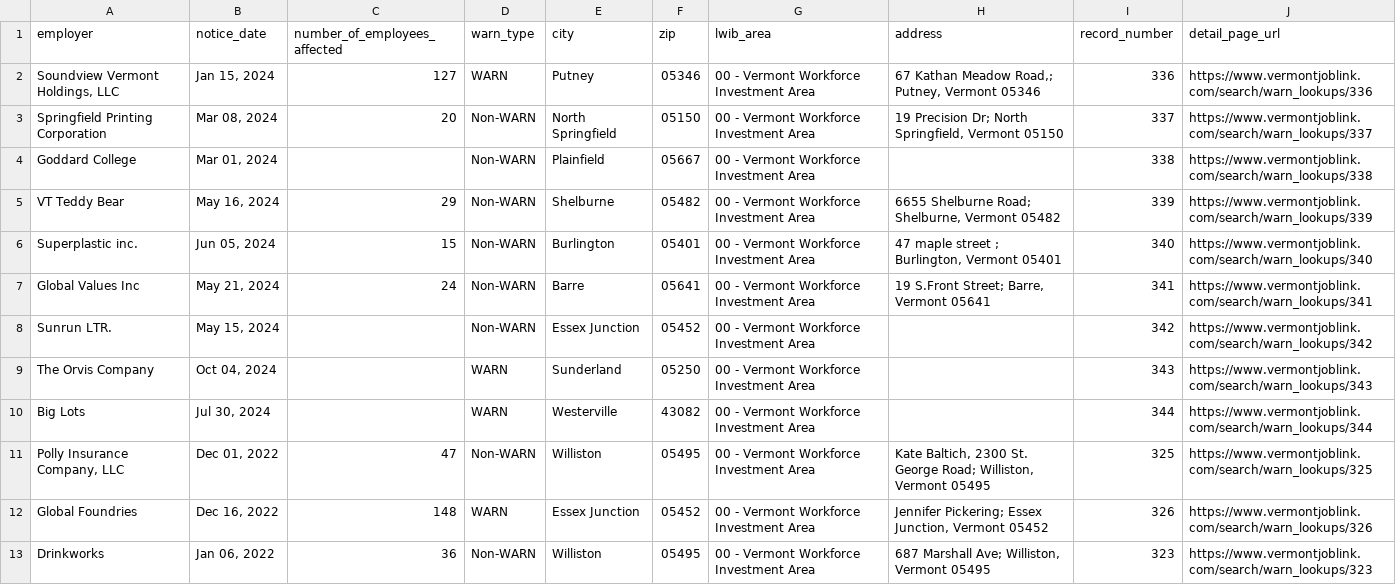
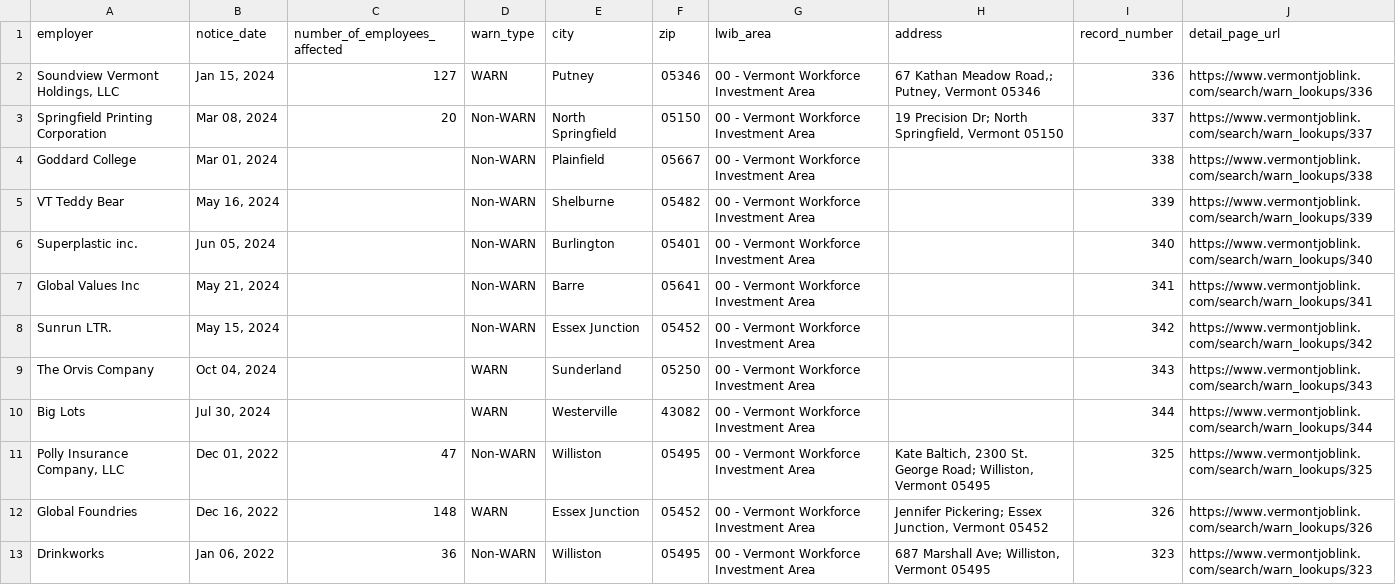
Before and after one commit to biglocalnews/layoff-watch, a CSV file: data/warn-transformer/raw/vt.csv, drawn as a sheet; only a part is shown.

```diff
--- a/data/warn-transformer/raw/vt.csv
+++ b/data/warn-transformer/raw/vt.csv
@@ -4,5 +4,5 @@ Springfield Printing Corporation,"Mar 08, 2024",20,Non-WARN,North Springfield,05
 Goddard College,"Mar 01, 2024",,Non-WARN,Plainfield,05667,00 - Vermont Workforce Investment Area,,338,https://www.vermontjoblink.com/search/warn_lookups/338
-VT Teddy Bear,"May 16, 2024",29,Non-WARN,Shelburne,05482,00 - Vermont Workforce Investment Area,"6655 Shelburne Road; Shelburne, Vermont 05482",339,https://www.vermontjoblink.com/search/warn_lookups/339
-Superplastic inc.,"Jun 05, 2024",15,Non-WARN,Burlington,05401,00 - Vermont Workforce Investment Area,"47 maple street ; Burlington, Vermont 05401",340,https://www.vermontjoblink.com/search/warn_lookups/340
-Global Values Inc,"May 21, 2024",24,Non-WARN,Barre,05641,00 - Vermont Workforce Investment Area,"19 S.Front Street; Barre, Vermont 05641",341,https://www.vermontjoblink.com/search/warn_lookups/341
+VT Teddy Bear,"May 16, 2024",,Non-WARN,Shelburne,05482,00 - Vermont Workforce Investment Area,,339,https://www.vermontjoblink.com/search/warn_lookups/339
+Superplastic inc.,"Jun 05, 2024",,Non-WARN,Burlington,05401,00 - Vermont Workforce Investment Area,,340,https://www.vermontjoblink.com/search/warn_lookups/340
+Global Values Inc,"May 21, 2024",,Non-WARN,Barre,05641,00 - Vermont Workforce Investment Area,,341,https://www.vermontjoblink.com/search/warn_lookups/341
 Sunrun LTR.,"May 15, 2024",,Non-WARN,Essex Junction,05452,00 - Vermont Workforce Investment Area,,342,https://www.vermontjoblink.com/search/warn_lookups/342
```
Also changed, not shown: data/warn-transformer/raw/co.csv, data/warn-transformer/raw/ok.csv, 7 other files.
